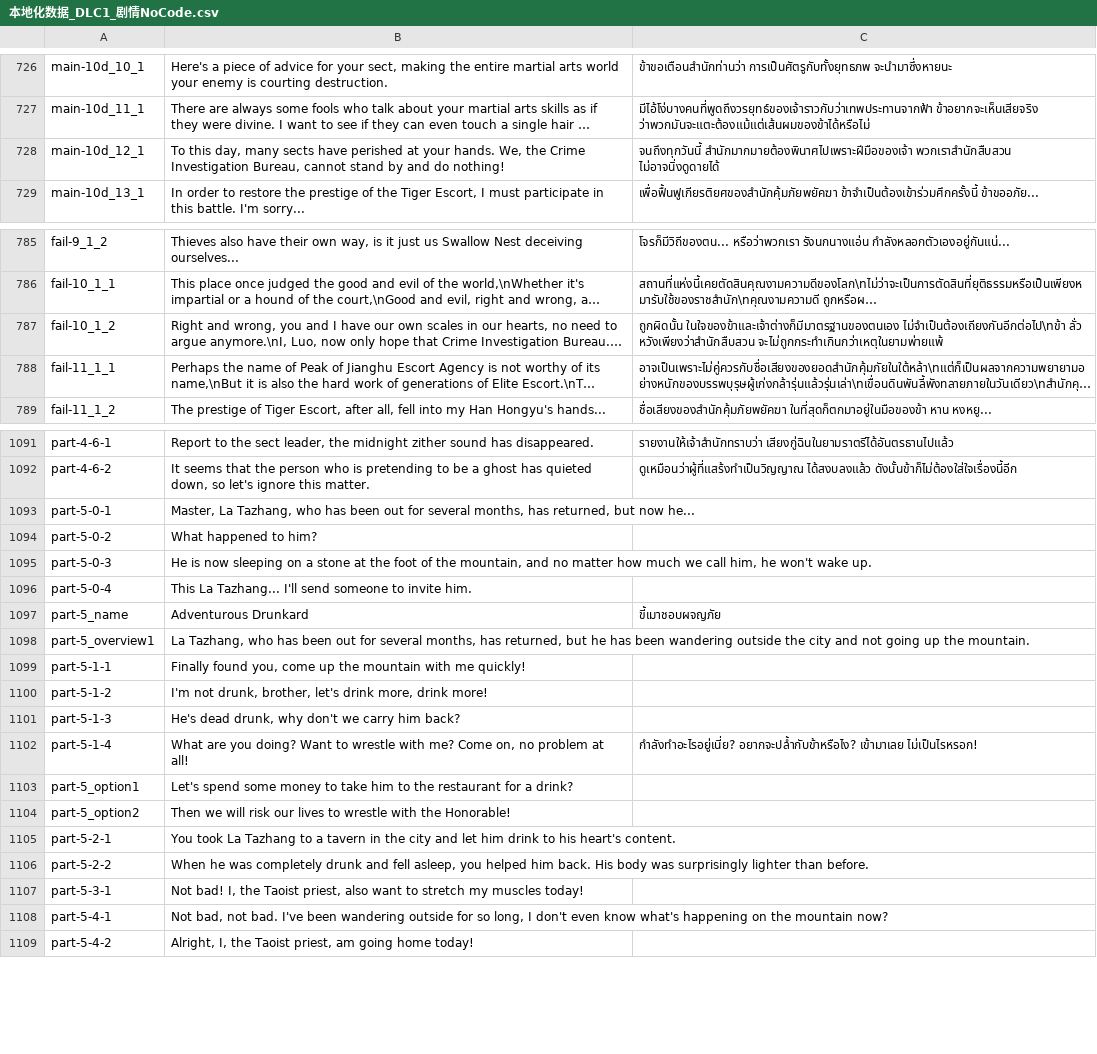
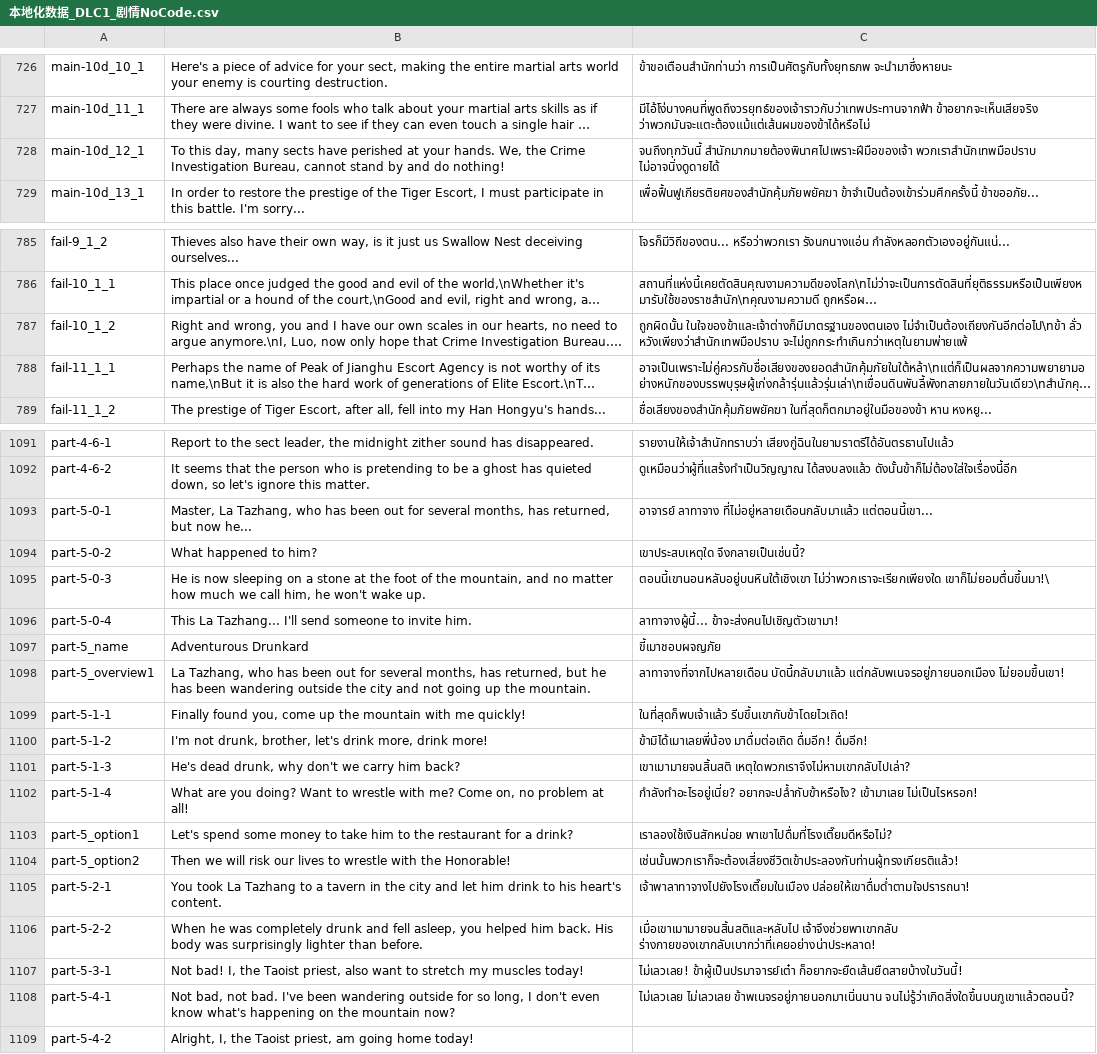
Before and after one commit to 1ookilo/WulinSH-TH, a CSV file: WulinPy/GenerateCSVtoXSLX/csv_input/本地化数据_DLC1_剧情NoCode.csv, drawn as a sheet; only a part is shown, gaps mark what is left out; long unchanged cells end in …; the diff names each change by its address in the sheet, - before the commit and + after, or states it on an @@ line.

```diff
--- a/WulinPy/GenerateCSVtoXSLX/csv_input/本地化数据_DLC1_剧情NoCode.csv
+++ b/WulinPy/GenerateCSVtoXSLX/csv_input/本地化数据_DLC1_剧情NoCode.csv
-C728: จนถึงทุกวันนี้ สำนักมากมายต้องพินาศไปเพราะฝีมือของเจ้า พวกเราสำนักสืบสวน ไม่อาจนิ่งดูดายได้
+C728: จนถึงทุกวันนี้ สำนักมากมายต้องพินาศไปเพราะฝีมือของเจ้า พวกเราสำนักเทพมือปราบ ไม่อาจนิ่งดูดายได้
-C787: …ไม่จำเป็นต้องเถียงกันอีกต่อไป\nข้า ลั่ว หวังเพียงว่าสำนักสืบสวน จะไม่ถูกกระทำเกินกว่าเหตุในยามพ่ายแพ้
+C787: …ไม่จำเป็นต้องเถียงกันอีกต่อไป\nข้า ลั่ว หวังเพียงว่าสำนักเทพมือปราบ จะไม่ถูกกระทำเกินกว่าเหตุในยามพ่ายแพ้
-C1093: (empty)
+C1093: อาจารย์ ลาทาจาง ที่ไม่อยู่หลายเดือนกลับมาแล้ว แต่ตอนนี้เขา...
-C1094: (empty)
+C1094: เขาประสบเหตุใด จึงกลายเป็นเช่นนี้?
-C1095: (empty)
+C1095: ตอนนี้เขานอนหลับอยู่บนหินใต้เชิงเขา ไม่ว่าพวกเราจะเรียกเพียงใด เขาก็ไม่ยอมตื่นขึ้นมา!\
-C1096: (empty)
+C1096: ลาทาจางผู้นี้... ข้าจะส่งคนไปเชิญตัวเขามา!
-C1098: (empty)
+C1098: ลาทาจางที่จากไปหลายเดือน บัดนี้กลับมาแล้ว แต่กลับพเนจรอยู่ภายนอกเมือง ไม่ยอมขึ้นเขา!
-C1099: (empty)
+C1099: ในที่สุดก็พบเจ้าแล้ว รีบขึ้นเขากับข้าโดยไวเถิด!
-C1100: (empty)
+C1100: ข้ามิได้เมาเลยพี่น้อง มาดื่มต่อเถิด ดื่มอีก! ดื่มอีก!
-C1101: (empty)
+C1101: เขาเมามายจนสิ้นสติ เหตุใดพวกเราจึงไม่หามเขากลับไปเล่า?
-C1103: (empty)
+C1103: เราลองใช้เงินสักหน่อย พาเขาไปดื่มที่โรงเตี๊ยมดีหรือไม่?
-C1104: (empty)
+C1104: เช่นนั้นพวกเราก็จะต้องเสี่ยงชีวิตเข้าประลองกับท่านผู้ทรงเกียรติแล้ว!
-C1105: (empty)
+C1105: เจ้าพาลาทาจางไปยังโรงเตี๊ยมในเมือง ปล่อยให้เขาดื่มด่ำตามใจปรารถนา!
-C1106: (empty)
+C1106: เมื่อเขาเมามายจนสิ้นสติและหลับไป เจ้าจึงช่วยพาเขากลับ ร่างกายของเขากลับเบากว่าที่เคยอย่างน่าประหลาด!
-C1107: (empty)
+C1107: ไม่เลวเลย! ข้าผู้เป็นปรมาจารย์เต๋า ก็อยากจะยืดเส้นยืดสายบ้างในวันนี้!
-C1108: (empty)
+C1108: ไม่เลวเลย ไม่เลวเลย ข้าพเนจรอยู่ภายนอกมาเนิ่นนาน จนไม่รู้ว่าเกิดสิ่งใดขึ้นบนภูเขาแล้วตอนนี้?
```
Also changed, not shown: WulinPy/GenerateCSVtoXSLX/csv_input/本地化数据_DLC1_批量类型的文本_NoCode.csv, WulinPy/GenerateCSVtoXSLX/csv_input/本地化数据_事件_zq.csv, 28 other files.
